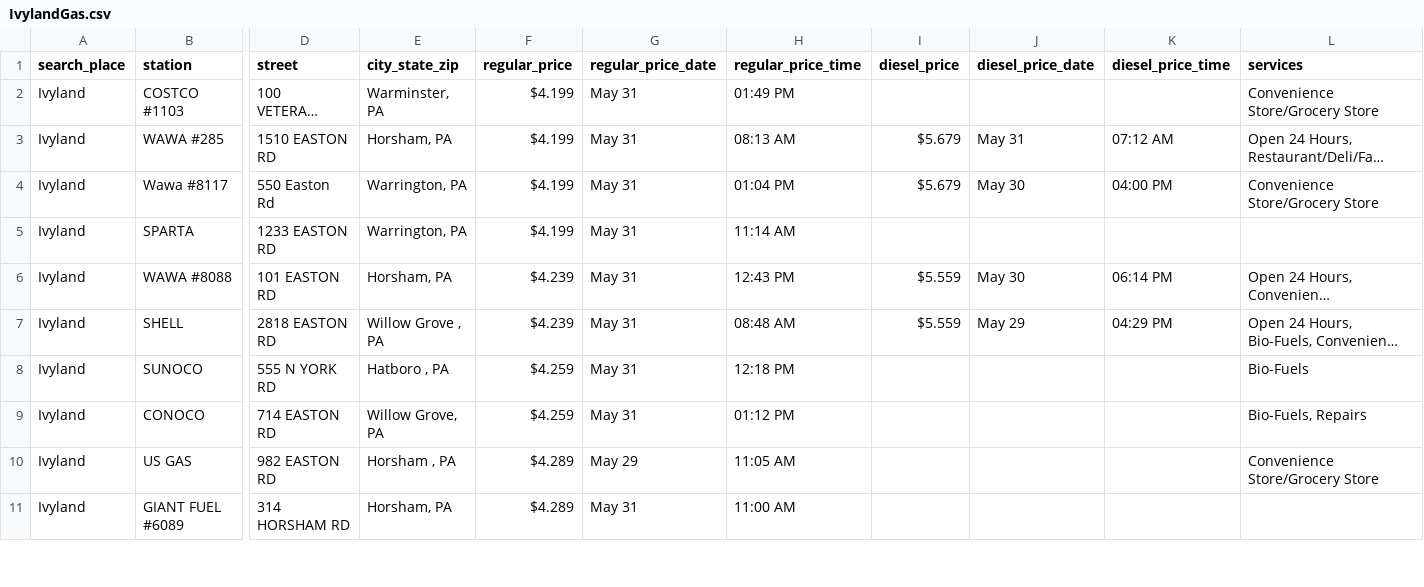
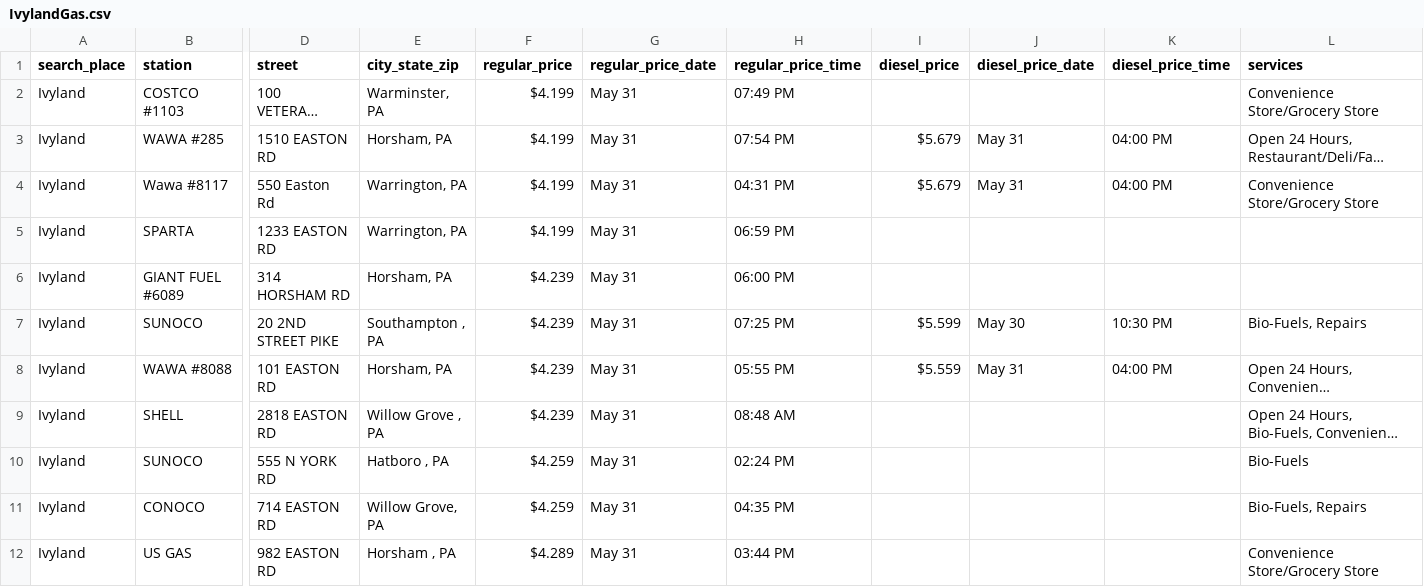
Before and after one commit to CUlleryUSATRepos/BucksGasRepo, a CSV file: BucksGasPrices/IvylandGas.csv, drawn as a sheet; only a part is shown, gaps mark what is left out; long unchanged cells end in …; removed rows and columns are numbered as before the commit, all else as after; rows hold the shown columns only; the diff covers the shown part only; the diff names each change by its address in the sheet, - before the commit and + after, or states it on an @@ line.

```diff
--- a/BucksGasPrices/IvylandGas.csv
+++ b/BucksGasPrices/IvylandGas.csv
-H2 (regular_price_time): 01:49 PM
+H2 (regular_price_time): 07:49 PM
-H3 (regular_price_time): 08:13 AM
+H3 (regular_price_time): 07:54 PM
-K3 (diesel_price_time): 07:12 AM
+K3 (diesel_price_time): 04:00 PM
-H4 (regular_price_time): 01:04 PM
+H4 (regular_price_time): 04:31 PM
-J4 (diesel_price_date): May 30
+J4 (diesel_price_date): May 31
-H5 (regular_price_time): 11:14 AM
+H5 (regular_price_time): 06:59 PM
+row 6: Ivyland | GIANT FUEL #6089 | 314 HORSHAM RD | Horsham, PA | $4.239 | May 31 | 06:00 PM
+row 7: Ivyland | SUNOCO | 20 2ND STREET PIKE | Southampton , PA | $4.239 | May 31 | 07:25 PM | $5.599 | May 30 | 10:30 PM | Bio-Fuels, Repairs
-H8 (regular_price_time): 12:43 PM
+H8 (regular_price_time): 05:55 PM
-J8 (diesel_price_date): May 30
+J8 (diesel_price_date): May 31
-K8 (diesel_price_time): 06:14 PM
+K8 (diesel_price_time): 04:00 PM
-I9 (diesel_price): $5.559
+I9 (diesel_price): (empty)
-J9 (diesel_price_date): May 29
+J9 (diesel_price_date): (empty)
-K9 (diesel_price_time): 04:29 PM
+K9 (diesel_price_time): (empty)
-H10 (regular_price_time): 12:18 PM
+H10 (regular_price_time): 02:24 PM
-H11 (regular_price_time): 01:12 PM
+H11 (regular_price_time): 04:35 PM
-G12 (regular_price_date): May 29
+G12 (regular_price_date): May 31
-H12 (regular_price_time): 11:05 AM
+H12 (regular_price_time): 03:44 PM
-row 11: Ivyland | GIANT FUEL #6089 | 314 HORSHAM RD | Horsham, PA | $4.289 | May 31 | 11:00 AM
```
Also changed, not shown: 3 added rows, 2 removed rows and 36 edited cells elsewhere in this file, BucksGasPrices/PerkasieGas.csv, BucksGasPrices/RichboroGas.csv, 53 other files.
